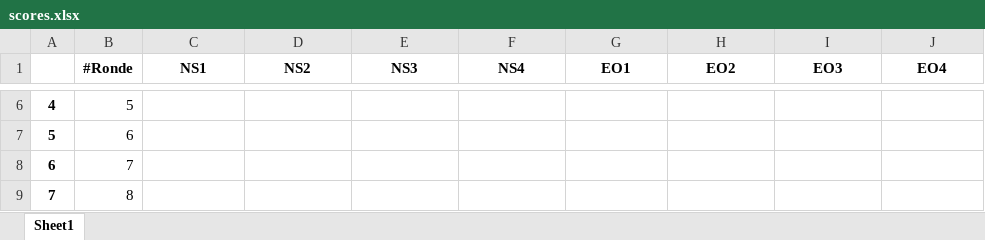
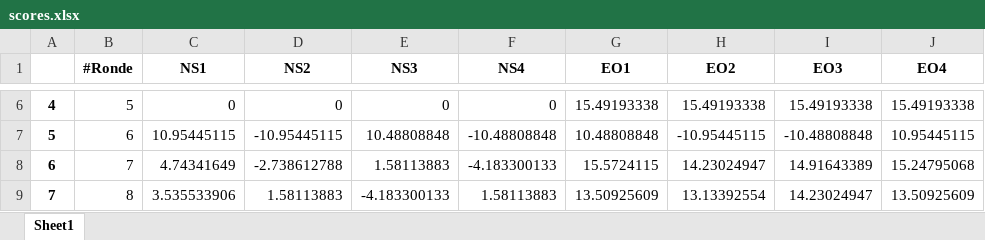
Before and after one commit to echec-et-math/belote-webserver, an Excel workbook: scores.xlsx, sheet Sheet1, drawn as a sheet; only a part is shown, gaps mark what is left out; values as stored, in another font and other column widths than the file's, no borders; the diff covers the shown part only; the diff names each change by its address in the sheet, - before the commit and + after, or states it on an @@ line.

```diff
--- a/scores.xlsx (sheet Sheet1)
+++ b/scores.xlsx (sheet Sheet1)
-C6 (NS1): (empty)
+C6 (NS1): 0
-D6 (NS2): (empty)
+D6 (NS2): 0
-E6 (NS3): (empty)
+E6 (NS3): 0
-F6 (NS4): (empty)
+F6 (NS4): 0
-G6 (EO1): (empty)
+G6 (EO1): 15.49193338
-H6 (EO2): (empty)
+H6 (EO2): 15.49193338
-I6 (EO3): (empty)
+I6 (EO3): 15.49193338
-J6 (EO4): (empty)
+J6 (EO4): 15.49193338
-C7 (NS1): (empty)
+C7 (NS1): 10.95445115
-D7 (NS2): (empty)
+D7 (NS2): -10.95445115
-E7 (NS3): (empty)
+E7 (NS3): 10.48808848
-F7 (NS4): (empty)
+F7 (NS4): -10.48808848
-G7 (EO1): (empty)
+G7 (EO1): 10.48808848
-H7 (EO2): (empty)
+H7 (EO2): -10.95445115
-I7 (EO3): (empty)
+I7 (EO3): -10.48808848
-J7 (EO4): (empty)
+J7 (EO4): 10.95445115
-C8 (NS1): (empty)
+C8 (NS1): 4.74341649
-D8 (NS2): (empty)
+D8 (NS2): -2.738612788
-E8 (NS3): (empty)
+E8 (NS3): 1.58113883
-F8 (NS4): (empty)
+F8 (NS4): -4.183300133
-G8 (EO1): (empty)
+G8 (EO1): 15.5724115
-H8 (EO2): (empty)
+H8 (EO2): 14.23024947
-I8 (EO3): (empty)
+I8 (EO3): 14.91643389
-J8 (EO4): (empty)
+J8 (EO4): 15.24795068
-C9 (NS1): (empty)
+C9 (NS1): 3.535533906
-D9 (NS2): (empty)
+D9 (NS2): 1.58113883
-E9 (NS3): (empty)
+E9 (NS3): -4.183300133
-F9 (NS4): (empty)
+F9 (NS4): 1.58113883
-G9 (EO1): (empty)
+G9 (EO1): 13.50925609
-H9 (EO2): (empty)
+H9 (EO2): 13.13392554
-I9 (EO3): (empty)
+I9 (EO3): 14.23024947
-J9 (EO4): (empty)
+J9 (EO4): 13.50925609
```
Also changed, not shown: 121 edited cells elsewhere in this sheet, donnes.xlsx, 3 other files.
